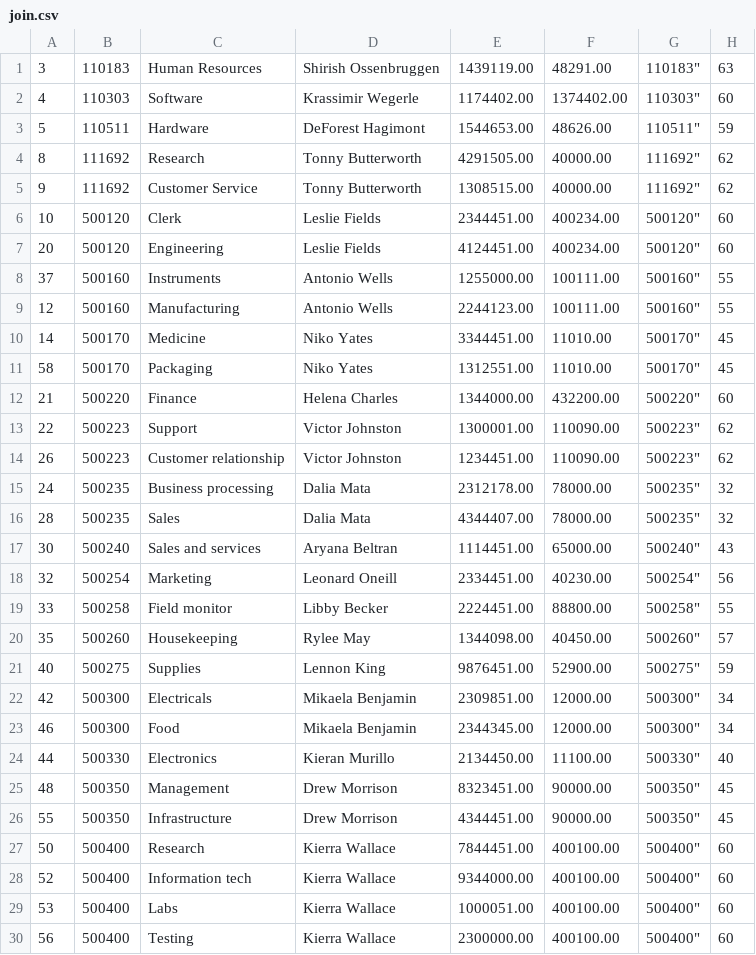
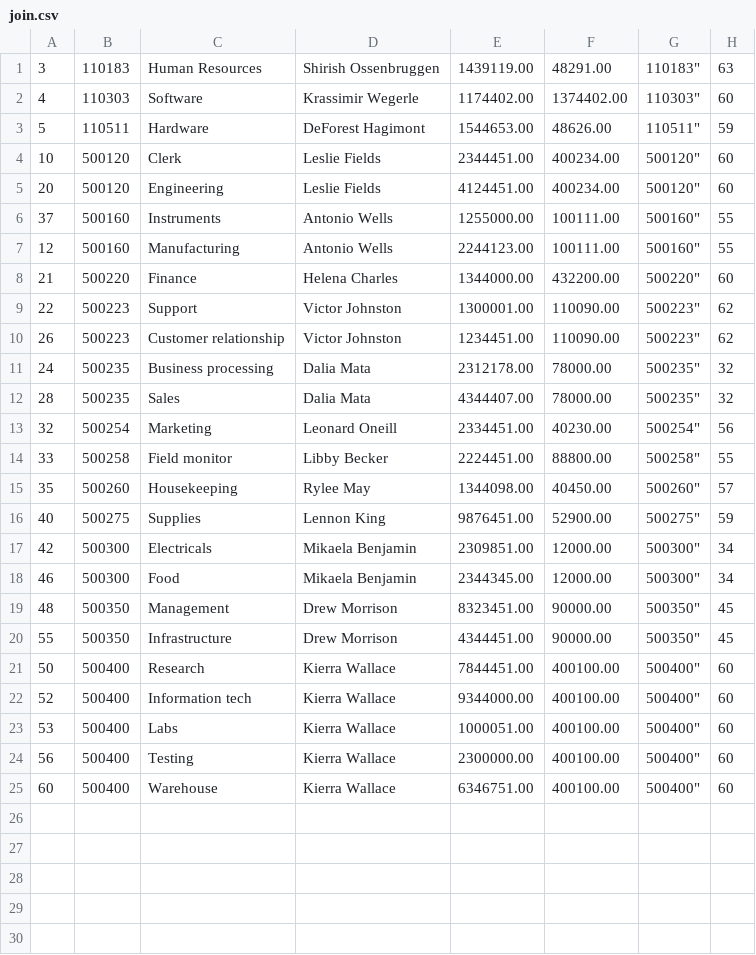
Before and after one commit to tnoelcke/CS440HW-W2018, a CSV file: HW 6/ProgramingSection/join.csv, drawn as a sheet; removed rows and columns are numbered as before the commit, all else as after; the diff names each change by its address in the sheet, - before the commit and + after, or states it on an @@ line.

```diff
--- a/HW 6/ProgramingSection/join.csv
+++ b/HW 6/ProgramingSection/join.csv
-row 4: 8 | 111692 | Research | Tonny Butterworth | 4291505.00 | 40000.00 | 111692" | 62
-row 5: 9 | 111692 | Customer Service | Tonny Butterworth | 1308515.00 | 40000.00 | 111692" | 62
-row 10: 14 | 500170 | Medicine | Niko Yates | 3344451.00 | 11010.00 | 500170" | 45
-row 11: 58 | 500170 | Packaging | Niko Yates | 1312551.00 | 11010.00 | 500170" | 45
-row 17: 30 | 500240 | Sales and services | Aryana Beltran | 1114451.00 | 65000.00 | 500240" | 43
-row 24: 44 | 500330 | Electronics | Kieran Murillo | 2134450.00 | 11100.00 | 500330" | 40
+row 25: 60 | 500400 | Warehouse | Kierra Wallace | 6346751.00 | 400100.00 | 500400" | 60
```
Also changed, not shown: 3 other files.
